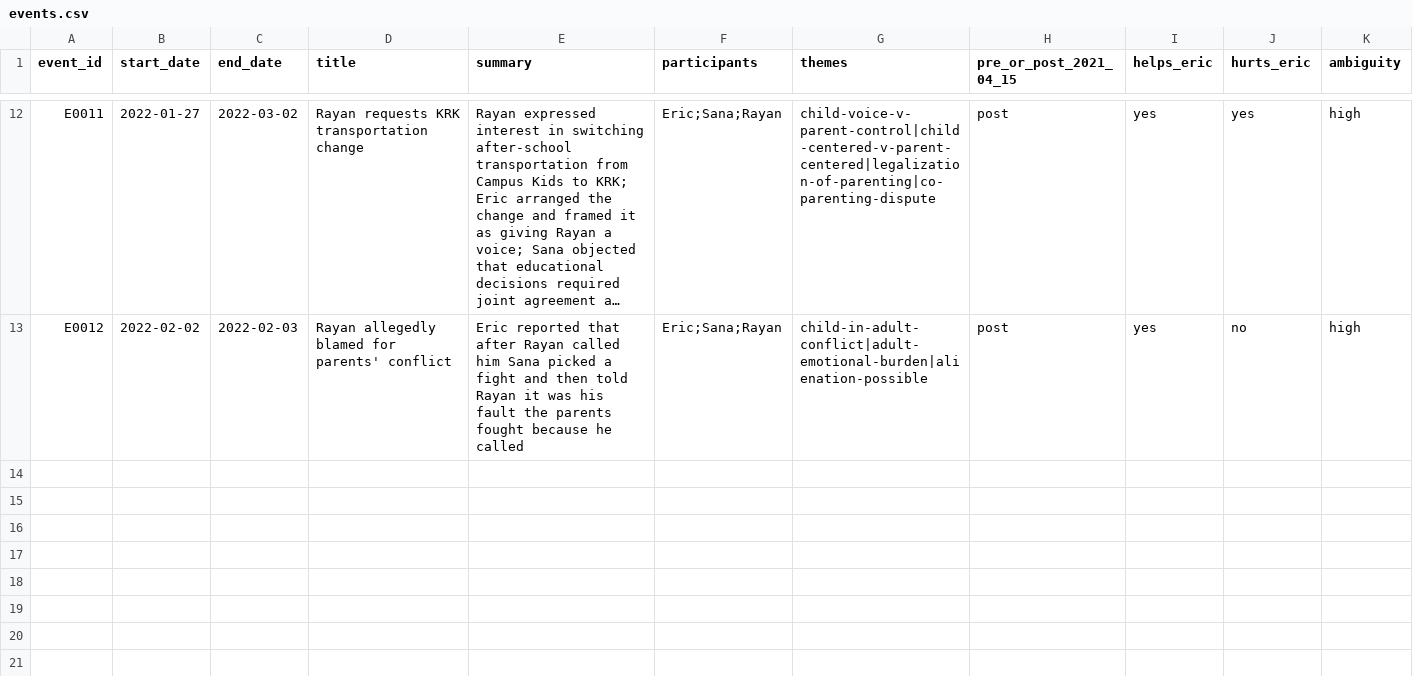
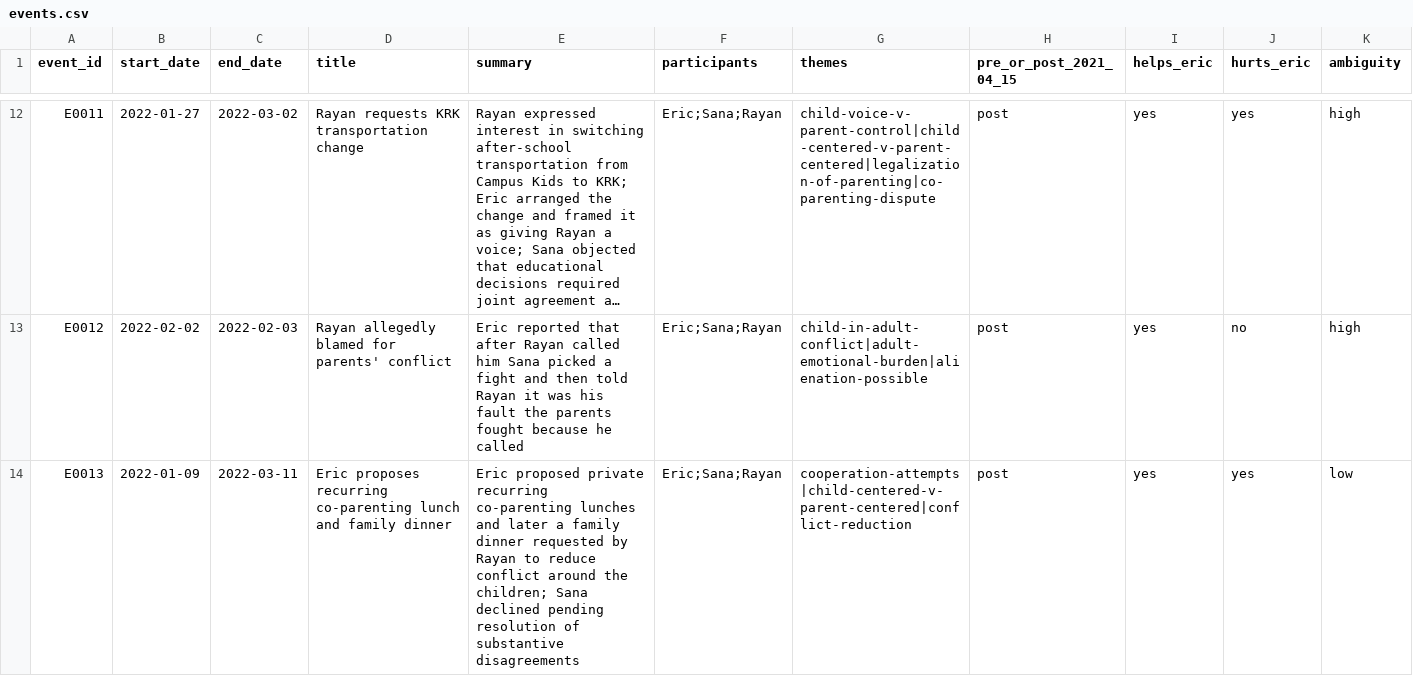
Before and after one commit to ericwright85/2026-custody-file, a CSV file: index/events.csv, drawn as a sheet; only a part is shown, gaps mark what is left out; long unchanged cells end in …; rows hold the shown columns only; the diff covers the shown part only; the diff names each change by its address in the sheet, - before the commit and + after, or states it on an @@ line.

Commit message:
Add March 2022 cooperation and possession events

```diff
--- a/index/events.csv
+++ b/index/events.csv
+row 14: E0013 | 2022-01-09 | 2022-03-11 | Eric proposes recurring co-parenting lunch and family dinner | Eric proposed private recurring co-parenting lunches and later a family dinner requested by Rayan to reduce conflict around the children; Sana declined pending resolution of substantive disagreements | Eric;Sana;Rayan | cooperation-attempts|child-centered-v-parent-centered|conflict-reduction | post | yes | yes | low
```
Also changed, not shown: 2 added rows elsewhere in this file.
